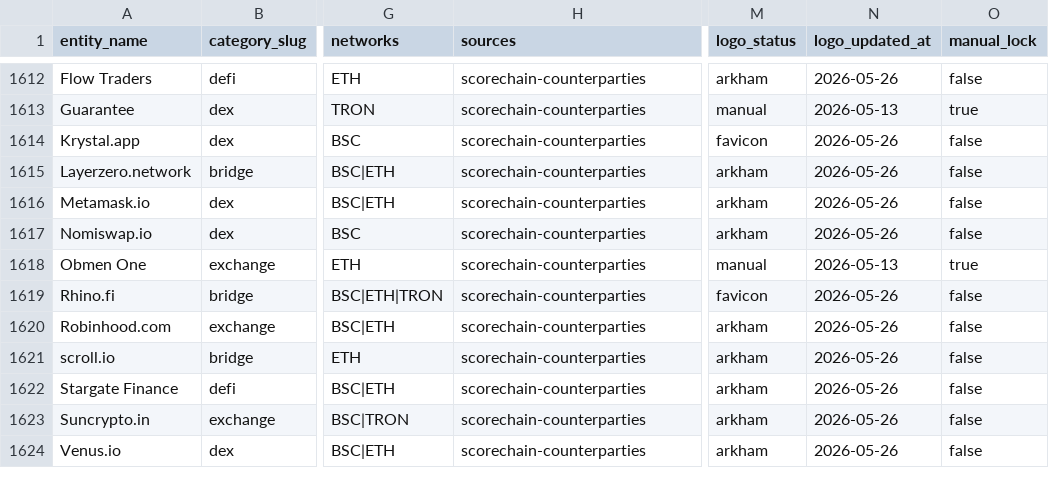
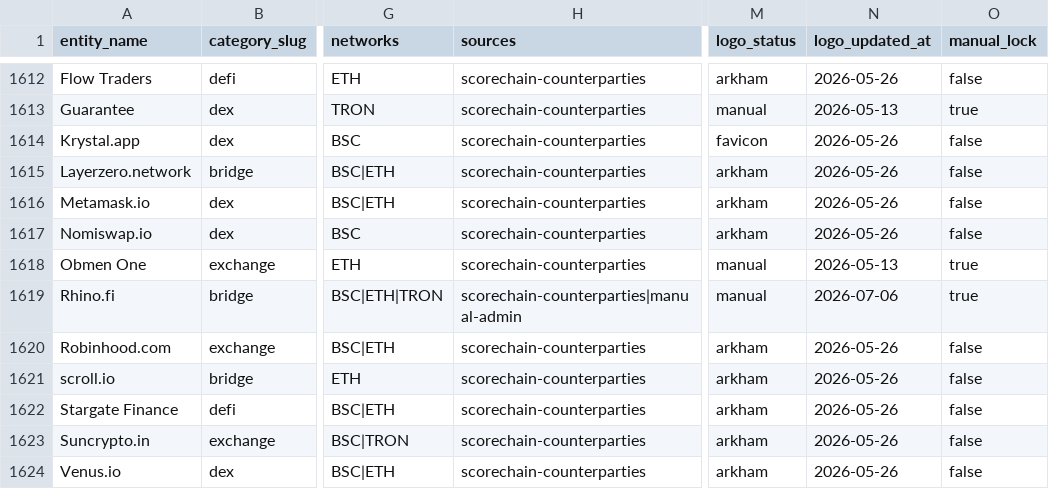
Before and after one commit to maslovsa/kyt-entity-registry, a CSV file: entities.csv, drawn as a sheet; only a part is shown, gaps mark what is left out; the diff names each change by its address in the sheet, - before the commit and + after, or states it on an @@ line.

Commit message:
feat(bridge): promote Rhino.fi logo favicon→manual (icon appears on TRON)

```diff
--- a/entities.csv
+++ b/entities.csv
-H1619 (sources): scorechain-counterparties
+H1619 (sources): scorechain-counterparties|manual-admin
-M1619 (logo_status): favicon
+M1619 (logo_status): manual
-N1619 (logo_updated_at): 2026-05-26
+N1619 (logo_updated_at): 2026-07-06
-O1619 (manual_lock): false
+O1619 (manual_lock): true
```
Also changed, not shown: 1 other file.
